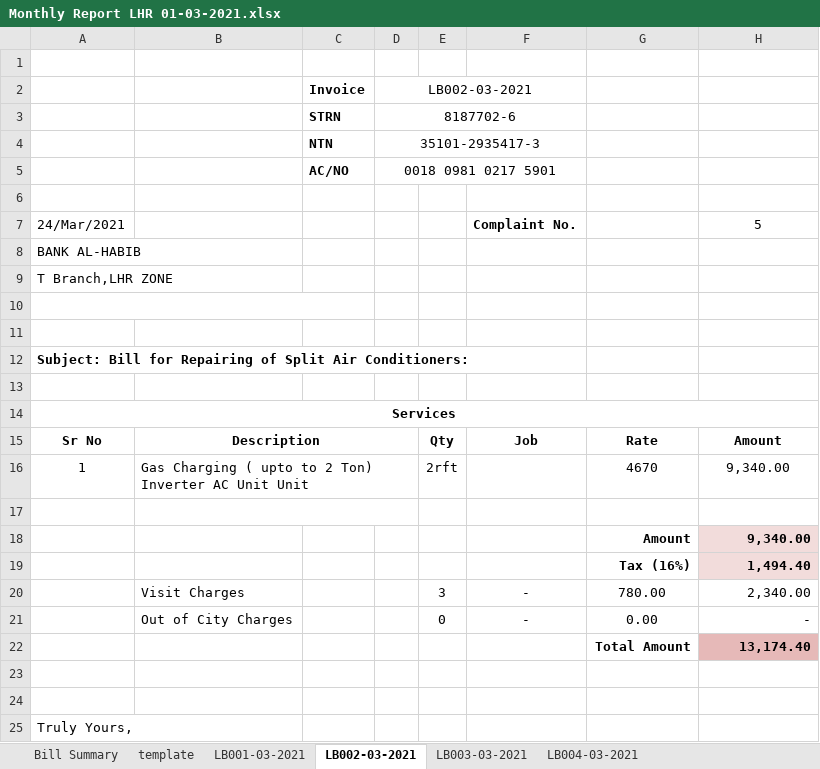
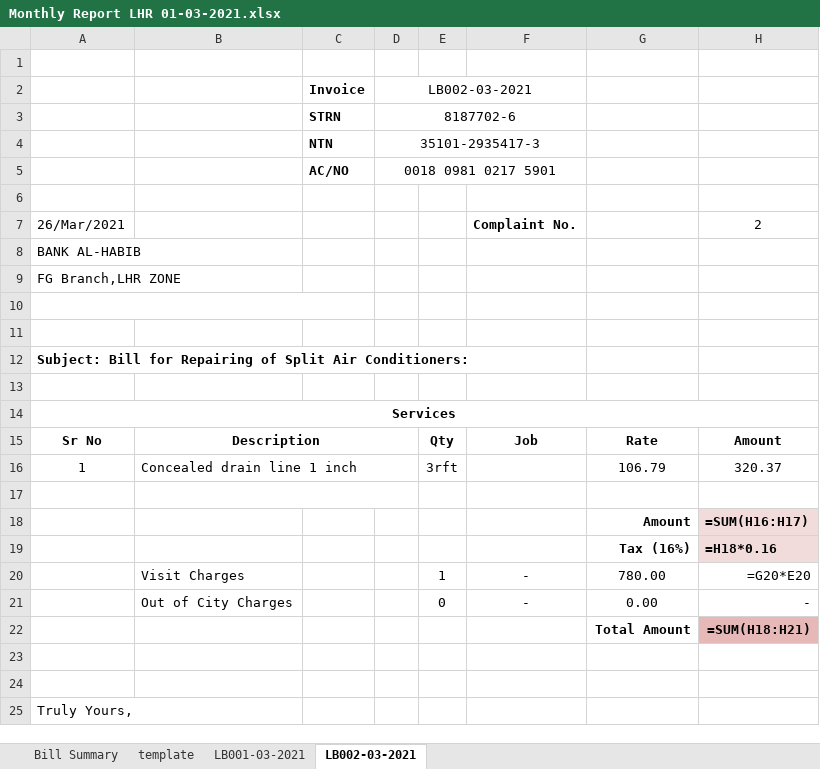
Before and after one commit to teamhh-dev/ecoenterprises, an Excel workbook: User Data/MARCH_2021/Monthly Report LHR 01-03-2021.xlsx, sheet LB002-03-2021, drawn as a sheet; only a part is shown; values as stored, in another font and other column widths than the file's, no borders; formulas without a stored value are shown as written; the diff names each change by its address in the sheet, - before the commit and + after, or states it on an @@ line.

```diff
--- a/User Data/MARCH_2021/Monthly Report LHR 01-03-2021.xlsx (sheet LB002-03-2021)
+++ b/User Data/MARCH_2021/Monthly Report LHR 01-03-2021.xlsx (sheet LB002-03-2021)
-sheet tab: LB003-03-2021
-sheet tab: LB004-03-2021
-A7: 24/Mar/2021
+A7: 26/Mar/2021
-H7: 5
+H7: 2
-A9: T Branch,LHR ZONE
+A9: FG Branch,LHR ZONE
-B16: Gas Charging ( upto to 2 Ton) Inverter AC Unit Unit
+B16: Concealed drain line 1 inch
-E16: 2rft
+E16: 3rft
-G16: 4670
+G16: 106.79
-H16: 9,340.00
+H16: 320.37
-H18: 9,340.00
+H18: =SUM(H16:H17)
-H19: 1,494.40
+H19: =H18*0.16
-E20: 3
+E20: 1
-H20: 2,340.00
+H20: =G20*E20
-H22: 13,174.40
+H22: =SUM(H18:H21)
```
Also changed, not shown: sheet LB001-03-2021, sheet Bill Summary, sheet template, User Data/Summary.xlsx, 20 other files.
